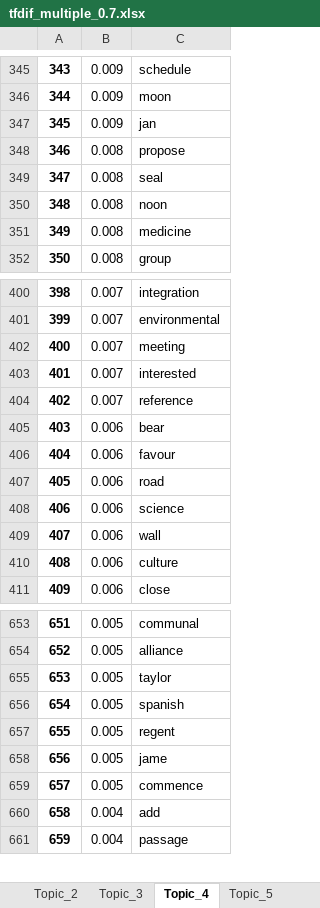
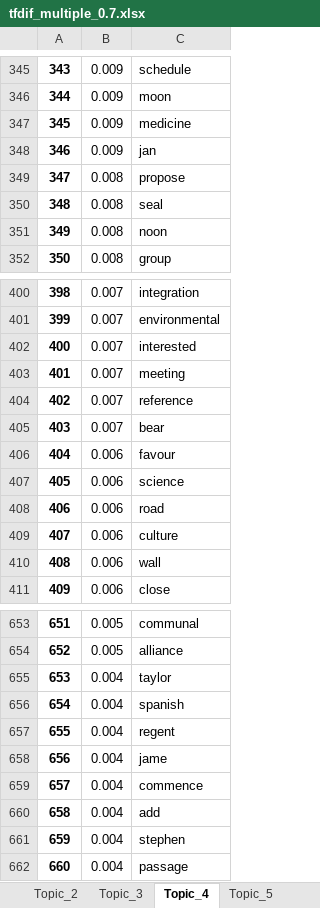
Before and after one commit to LycheeLisa/TransitSocialMedia, an Excel workbook: Data/Topic_model_tfidf/tfdif_multiple_0.7.xlsx, sheet Topic_4, drawn as a sheet; only a part is shown, gaps mark what is left out; values as stored, in another font and other column widths than the file's, no borders; removed rows and columns are numbered as before the commit, all else as after; the diff covers the shown part only; the diff names each change by its address in the sheet, - before the commit and + after, or states it on an @@ line.

```diff
--- a/Data/Topic_model_tfidf/tfdif_multiple_0.7.xlsx (sheet Topic_4)
+++ b/Data/Topic_model_tfidf/tfdif_multiple_0.7.xlsx (sheet Topic_4)
@@ column A renumbered between rows 62 and 907 @@
+row 347: 345 | 0.009 | medicine
-row 351: 349 | 0.008 | medicine
@@ row 403 moved to row 402: 400 @@
-B405: 0.006
+B405: 0.007
@@ row 408 moved to row 407: 405 @@
@@ row 410 moved to row 409: 407 @@
-B655:B659: 0.005
+B655:B659: 0.004
@@ row 667 moved to row 661: 659 @@
```
Also changed, not shown: 52 moved rows and 7 edited cells elsewhere in this sheet, sheet Topic_5, sheet Topic_3, sheet Topic_7, sheet Topic_2, sheet Topic_0, sheet Topic_6, Data/Topic_model_tfidf/tfdif_multiple_0.4.xlsx, Data/Topic_model_tfidf/tfdif_multiple_0.5.xlsx, 13 other files.
